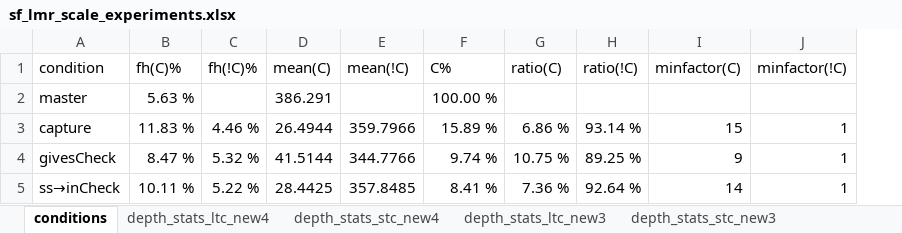
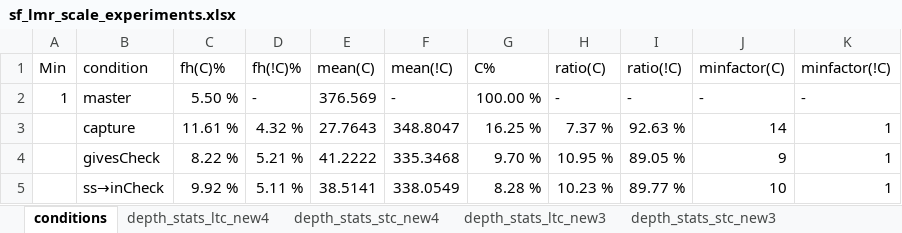
Before and after one commit to locutus2/Stockfish, an Excel workbook: sf_lmr_scale_experiments.xlsx, sheet conditions, drawn as a sheet; only a part is shown; values as stored, in another font and other column widths than the file's, no borders; addresses are those after the commit; the diff covers the shown part only; the diff names each change by its address in the sheet, - before the commit and + after, or states it on an @@ line.

```diff
--- a/sf_lmr_scale_experiments.xlsx (sheet conditions)
+++ b/sf_lmr_scale_experiments.xlsx (sheet conditions)
+column A (Min), row 2: 1
-C2 (fh(C)%): 5.63 %
+C2 (fh(C)%): 5.50 %
-D2 (fh(!C)%): (empty)
+D2 (fh(!C)%): -
-E2 (mean(C)): 386.291
+E2 (mean(C)): 376.569
-F2 (mean(!C)): (empty)
+F2 (mean(!C)): -
-H2 (ratio(C)): (empty)
+H2 (ratio(C)): -
-I2 (ratio(!C)): (empty)
+I2 (ratio(!C)): -
-J2 (minfactor(C)): (empty)
+J2 (minfactor(C)): -
-K2 (minfactor(!C)): (empty)
+K2 (minfactor(!C)): -
-C3 (fh(C)%): 11.83 %
+C3 (fh(C)%): 11.61 %
-D3 (fh(!C)%): 4.46 %
+D3 (fh(!C)%): 4.32 %
-E3 (mean(C)): 26.4944
+E3 (mean(C)): 27.7643
-F3 (mean(!C)): 359.7966
+F3 (mean(!C)): 348.8047
-G3 (C%): 15.89 %
+G3 (C%): 16.25 %
-H3 (ratio(C)): 6.86 %
+H3 (ratio(C)): 7.37 %
-I3 (ratio(!C)): 93.14 %
+I3 (ratio(!C)): 92.63 %
-J3 (minfactor(C)): 15
+J3 (minfactor(C)): 14
-C4 (fh(C)%): 8.47 %
+C4 (fh(C)%): 8.22 %
-D4 (fh(!C)%): 5.32 %
+D4 (fh(!C)%): 5.21 %
-E4 (mean(C)): 41.5144
+E4 (mean(C)): 41.2222
-F4 (mean(!C)): 344.7766
+F4 (mean(!C)): 335.3468
-G4 (C%): 9.74 %
+G4 (C%): 9.70 %
-H4 (ratio(C)): 10.75 %
+H4 (ratio(C)): 10.95 %
-I4 (ratio(!C)): 89.25 %
+I4 (ratio(!C)): 89.05 %
-C5 (fh(C)%): 10.11 %
+C5 (fh(C)%): 9.92 %
-D5 (fh(!C)%): 5.22 %
+D5 (fh(!C)%): 5.11 %
-E5 (mean(C)): 28.4425
+E5 (mean(C)): 38.5141
-F5 (mean(!C)): 357.8485
+F5 (mean(!C)): 338.0549
-G5 (C%): 8.41 %
+G5 (C%): 8.28 %
-H5 (ratio(C)): 7.36 %
+H5 (ratio(C)): 10.23 %
-I5 (ratio(!C)): 92.64 %
+I5 (ratio(!C)): 89.77 %
-J5 (minfactor(C)): 14
+J5 (minfactor(C)): 10
```
Also changed, not shown: 9 added rows elsewhere in this sheet, formulas that keep their value, charts or pictures, 1 other file.
